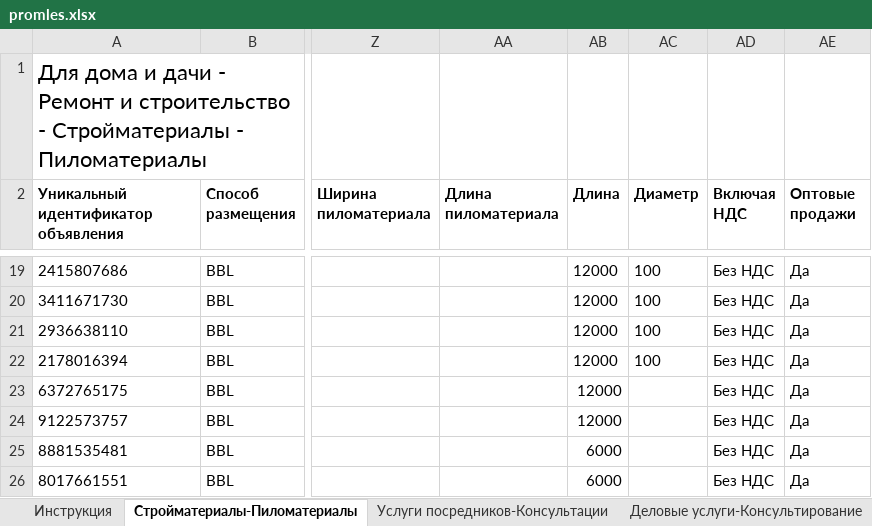
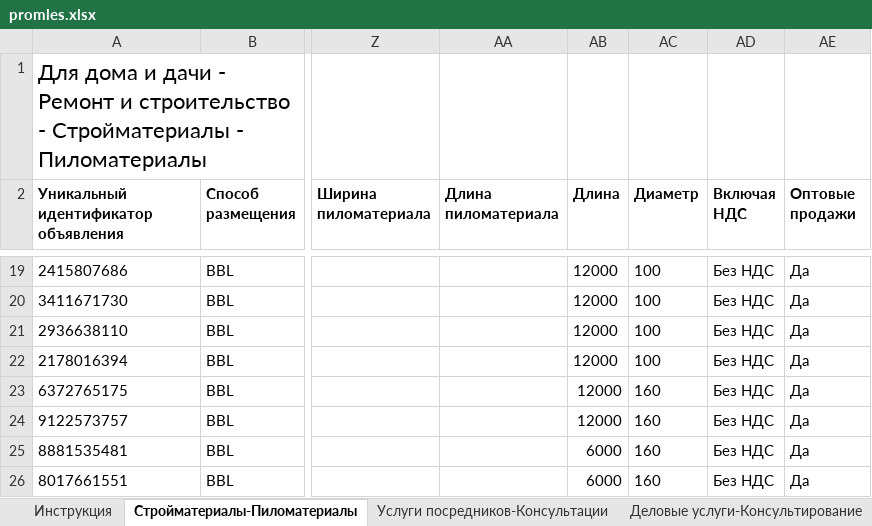
Before and after one commit to Harmageddon14/avito-feeds, an Excel workbook: promles.xlsx, sheet Стройматериалы-Пиломатериалы, drawn as a sheet; only a part is shown, gaps mark what is left out; values as stored, in another font and other column widths than the file's, no borders; conditional formats not drawn; the diff names each change by its address in the sheet, - before the commit and + after, or states it on an @@ line.

Commit message:
promles: проставлен Диаметр 160 у 4 новых (была ошибка 1073)

```diff
--- a/promles.xlsx (sheet Стройматериалы-Пиломатериалы)
+++ b/promles.xlsx (sheet Стройматериалы-Пиломатериалы)
-AC23:AC26 (Диаметр): (empty)
+AC23:AC26 (Диаметр): 160
```
